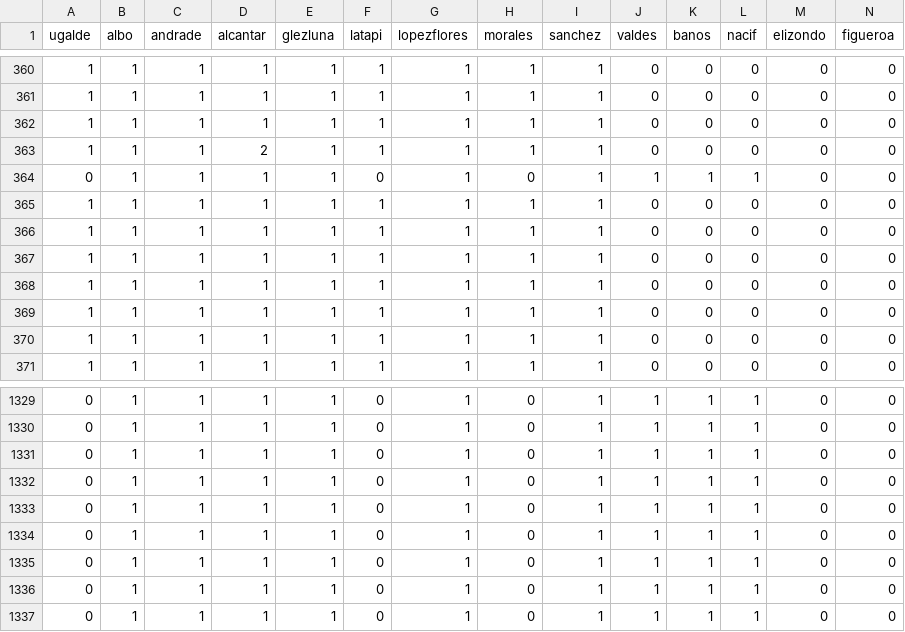
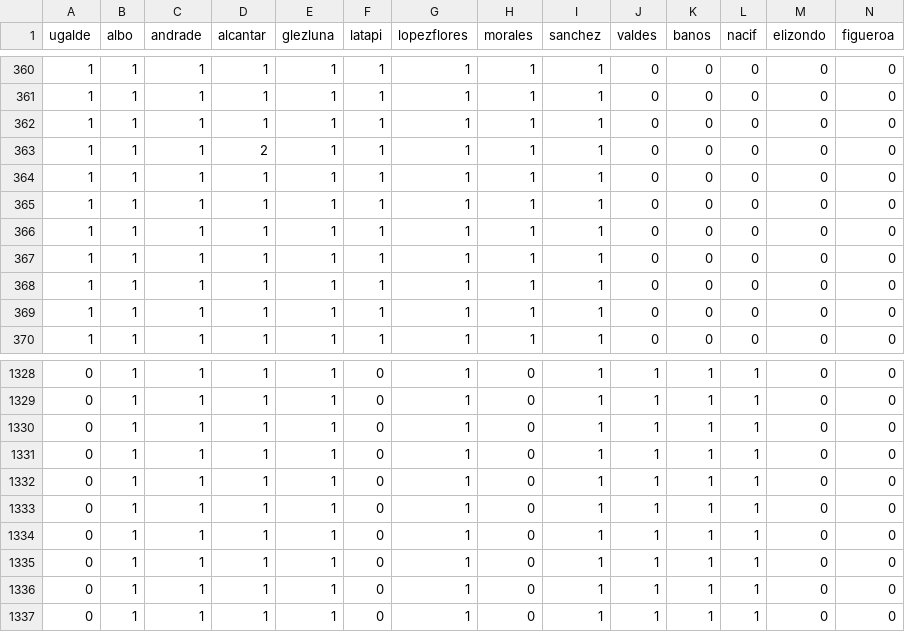
Before and after one commit to emagar/ife-update, a CSV file: data/v456789ab.csv, drawn as a sheet; only a part is shown, gaps mark what is left out; removed rows and columns are numbered as before the commit, all else as after; rows hold the shown columns only; the diff names each change by its address in the sheet, - before the commit and + after, or states it on an @@ line.

Commit message:
Code improved to deal with various terms

```diff
--- a/data/v456789ab.csv
+++ b/data/v456789ab.csv
-row 364: 0 | 1 | 1 | 1 | 1 | 0 | 1 | 0 | 1 | 1 | 1 | 1 | 0 | 0
+row 1334: 0 | 1 | 1 | 1 | 1 | 0 | 1 | 0 | 1 | 1 | 1 | 1 | 0 | 0
```
Also changed, not shown: 5 other files.
